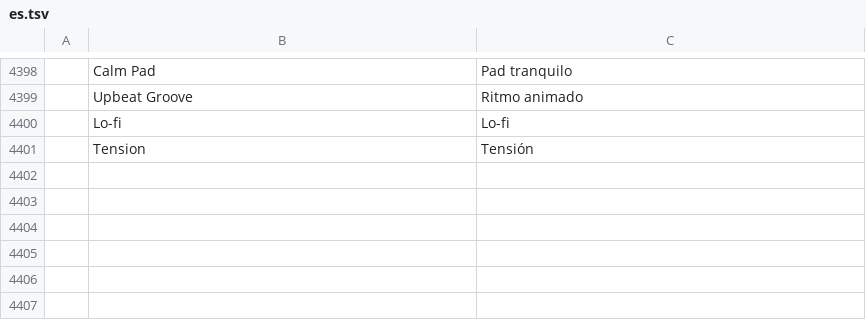
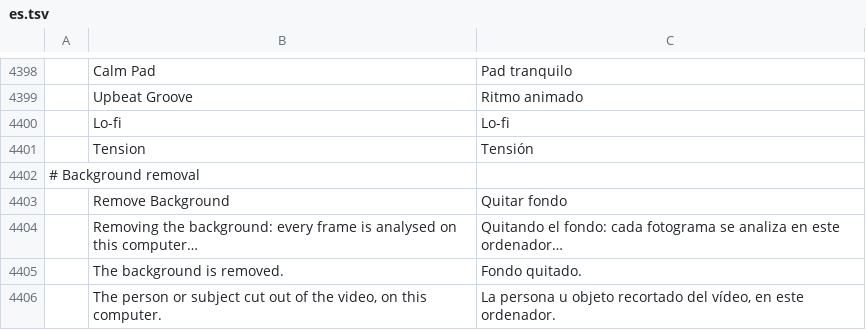
Before and after one commit to guloff/jilo-studio, a TSV file: crates/ui-egui/src/i18n/es.tsv, drawn as a sheet; only a part is shown, gaps mark what is left out.

```diff
--- a/crates/ui-egui/src/i18n/es.tsv
+++ b/crates/ui-egui/src/i18n/es.tsv
@@ -4401 +4401,6 @@
 	Tension	Tensión
+# Background removal
+	Remove Background	Quitar fondo
+	Removing the background: every frame is analysed on this computer…	Quitando el fondo: cada fotograma se analiza en este ordenador…
+	The background is removed.	Fondo quitado.
+	The person or subject cut out of the video, on this computer.	La persona u objeto recortado del vídeo, en este ordenador.
```
Also changed, not shown: crates/ui-egui/src/i18n/ja.tsv, crates/ui-egui/src/i18n/pt-br.tsv, 17 other files.
